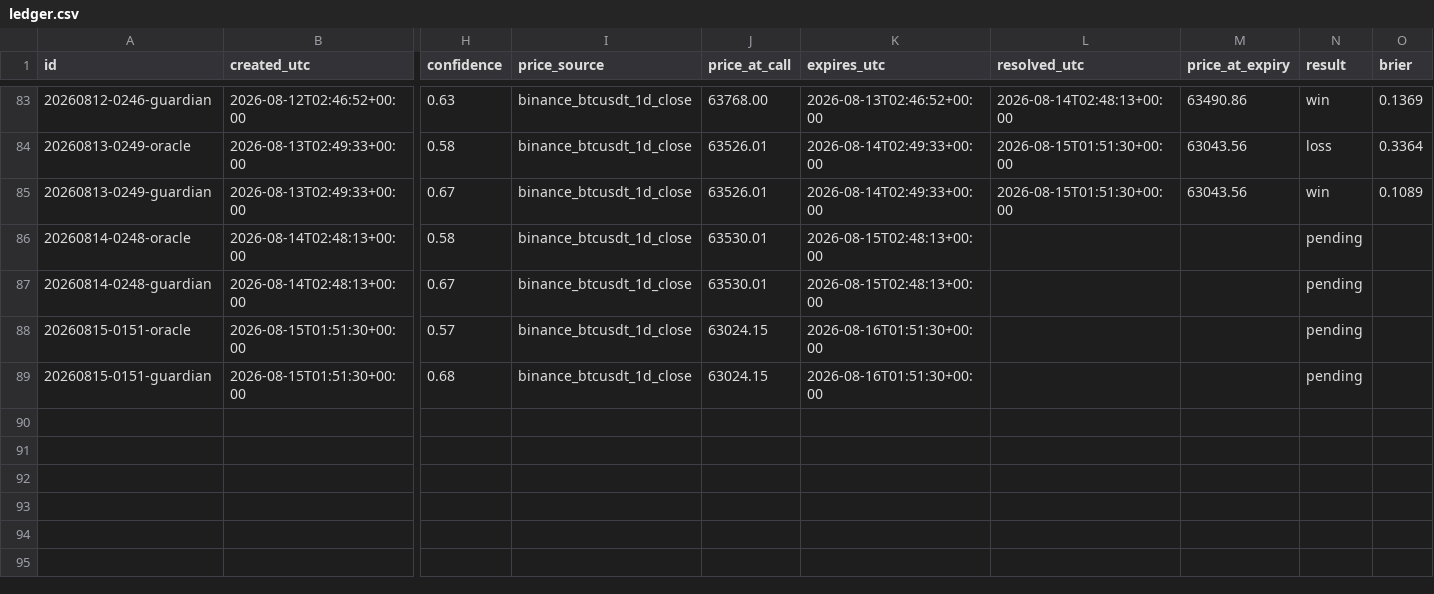
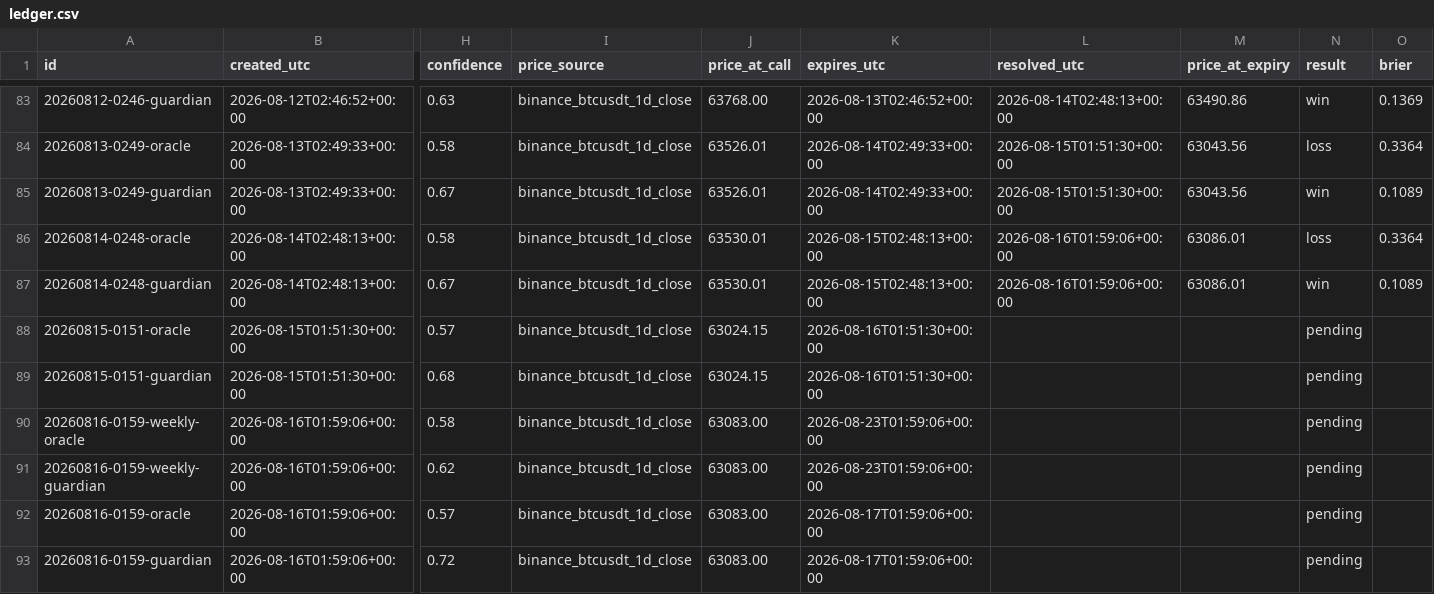
Before and after one commit to AlexandreMortreux/the-room, a CSV file: ledger.csv, drawn as a sheet; only a part is shown, gaps mark what is left out; rows hold the shown columns only; the diff names each change by its address in the sheet, - before the commit and + after, or states it on an @@ line.

Commit message:
ledger: daily update 2026-08-16

```diff
--- a/ledger.csv
+++ b/ledger.csv
-L86:L87 (resolved_utc): (empty)
+L86:L87 (resolved_utc): 2026-08-16T01:59:06+00:00
-M86:M87 (price_at_expiry): (empty)
+M86:M87 (price_at_expiry): 63086.01
-N86 (result): pending
+N86 (result): loss
-O86 (brier): (empty)
+O86 (brier): 0.3364
-N87 (result): pending
+N87 (result): win
-O87 (brier): (empty)
+O87 (brier): 0.1089
+row 90: 20260816-0159-weekly-oracle | 2026-08-16T01:59:06+00:00 | 0.58 | binance_btcusdt_1d_close | 63083.00 | 2026-08-23T01:59:06+00:00 |  |  | pending
+row 91: 20260816-0159-weekly-guardian | 2026-08-16T01:59:06+00:00 | 0.62 | binance_btcusdt_1d_close | 63083.00 | 2026-08-23T01:59:06+00:00 |  |  | pending
+row 92: 20260816-0159-oracle | 2026-08-16T01:59:06+00:00 | 0.57 | binance_btcusdt_1d_close | 63083.00 | 2026-08-17T01:59:06+00:00 |  |  | pending
+row 93: 20260816-0159-guardian | 2026-08-16T01:59:06+00:00 | 0.72 | binance_btcusdt_1d_close | 63083.00 | 2026-08-17T01:59:06+00:00 |  |  | pending
```
